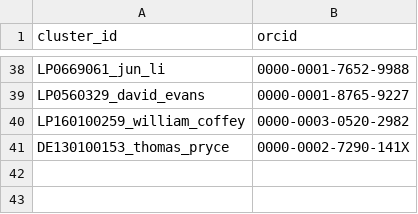
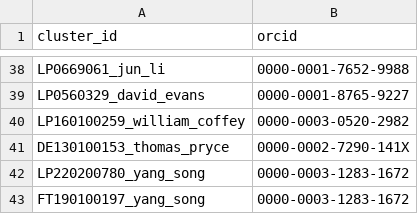
Before and after one commit to LarryCram/arc_grants, a CSV file: data_persisted/manual_orcids.csv, drawn as a sheet; only a part is shown, gaps mark what is left out; the diff names each change by its address in the sheet, - before the commit and + after, or states it on an @@ line.

```diff
--- a/data_persisted/manual_orcids.csv
+++ b/data_persisted/manual_orcids.csv
+row 42: LP220200780_yang_song | 0000-0003-1283-1672
+row 43: FT190100197_yang_song | 0000-0003-1283-1672
```
Also changed, not shown: data_persisted/arc_name_overrides.csv, 12 other files.
